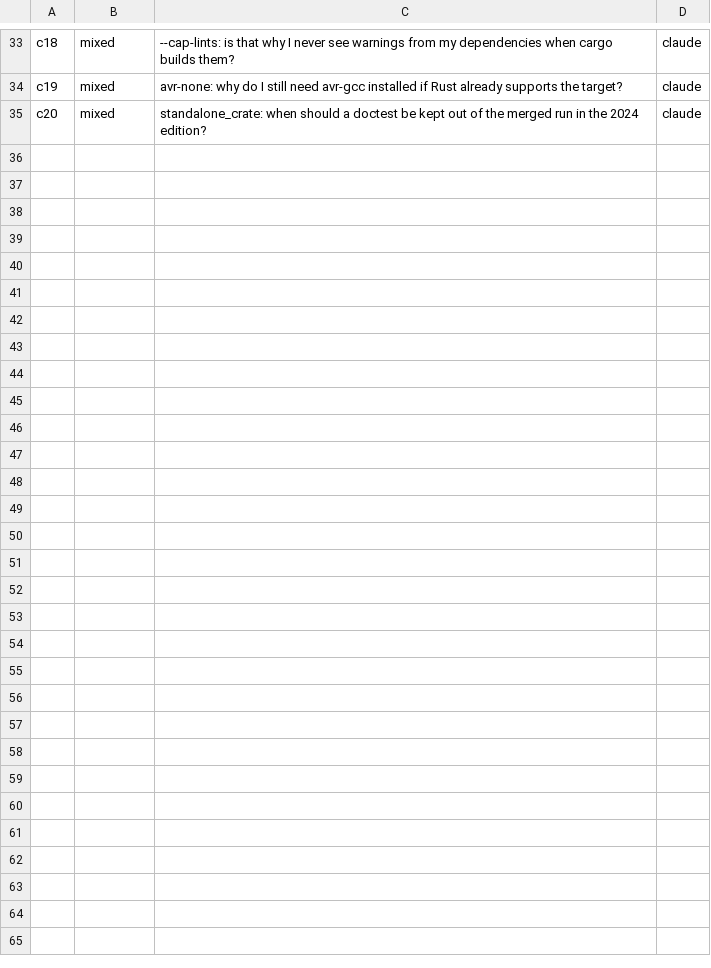
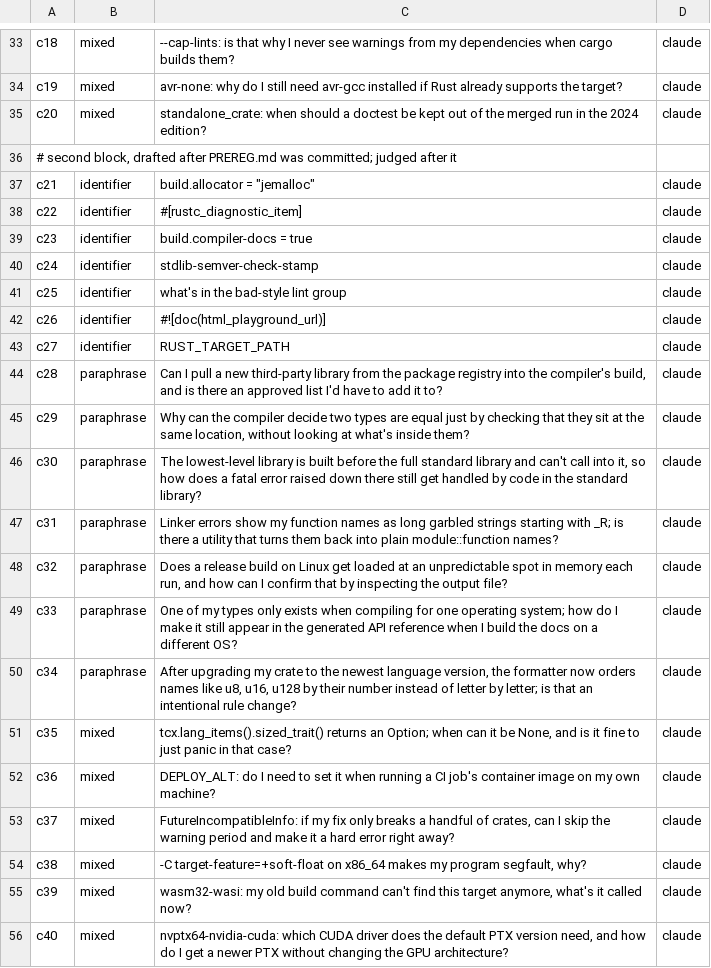
Before and after one commit to kaedeng/P2-rag-system, a TSV file: eval/own/queries.tsv, drawn as a sheet; only a part is shown, gaps mark what is left out; the diff names each change by its address in the sheet, - before the commit and + after, or states it on an @@ line.

```diff
--- a/eval/own/queries.tsv
+++ b/eval/own/queries.tsv
+row 36: # second block, drafted after PREREG.md was committed; judged after it
+row 37: c21 | identifier | build.allocator = "jemalloc" | claude
+row 38: c22 | identifier | #[rustc_diagnostic_item] | claude
+row 39: c23 | identifier | build.compiler-docs = true | claude
+row 40: c24 | identifier | stdlib-semver-check-stamp | claude
+row 41: c25 | identifier | what's in the bad-style lint group | claude
+row 42: c26 | identifier | #![doc(html_playground_url)] | claude
+row 43: c27 | identifier | RUST_TARGET_PATH | claude
+row 44: c28 | paraphrase | Can I pull a new third-party library from the package registry into the compiler's build, and is there an approved list I'd have to add it to? | claude
+row 45: c29 | paraphrase | Why can the compiler decide two types are equal just by checking that they sit at the same location, without looking at what's inside them? | claude
+row 46: c30 | paraphrase | The lowest-level library is built before the full standard library and can't call into it, so how does a fatal error raised down there still get handled by code in the standard library? | claude
+row 47: c31 | paraphrase | Linker errors show my function names as long garbled strings starting with _R; is there a utility that turns them back into plain module::function names? | claude
+row 48: c32 | paraphrase | Does a release build on Linux get loaded at an unpredictable spot in memory each run, and how can I confirm that by inspecting the output file? | claude
+row 49: c33 | paraphrase | One of my types only exists when compiling for one operating system; how do I make it still appear in the generated API reference when I build the docs on a different OS? | claude
+row 50: c34 | paraphrase | After upgrading my crate to the newest language version, the formatter now orders names like u8, u16, u128 by their number instead of letter by letter; is that an intentional rule change? | claude
+row 51: c35 | mixed | tcx.lang_items().sized_trait() returns an Option; when can it be None, and is it fine to just panic in that case? | claude
+row 52: c36 | mixed | DEPLOY_ALT: do I need to set it when running a CI job's container image on my own machine? | claude
+row 53: c37 | mixed | FutureIncompatibleInfo: if my fix only breaks a handful of crates, can I skip the warning period and make it a hard error right away? | claude
+row 54: c38 | mixed | -C target-feature=+soft-float on x86_64 makes my program segfault, why? | claude
+row 55: c39 | mixed | wasm32-wasi: my old build command can't find this target anymore, what's it called now? | claude
+row 56: c40 | mixed | nvptx64-nvidia-cuda: which CUDA driver does the default PTX version need, and how do I get a newer PTX without changing the GPU architecture? | claude
```
Also changed, not shown: 1 other file.
